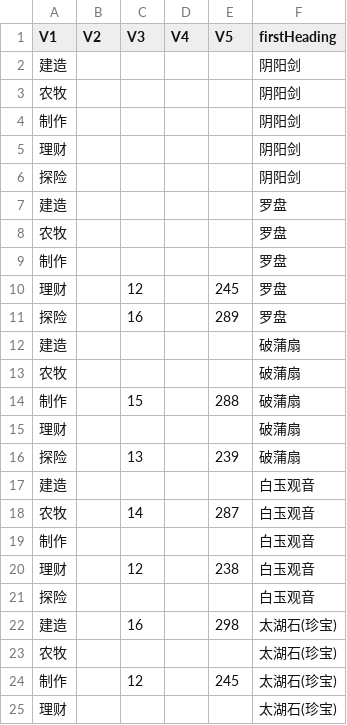
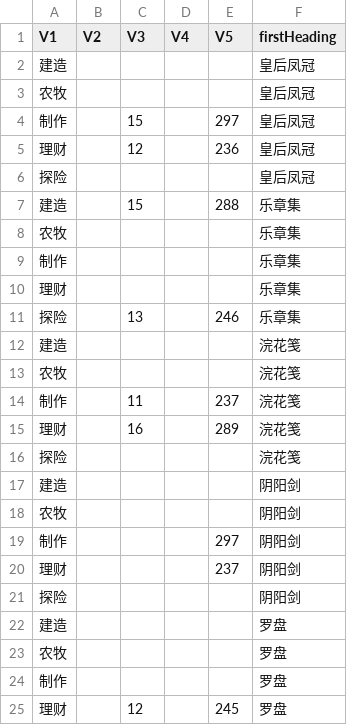
Before and after one commit to zhouqianru91/jiangnanbaijingtu_zqr, a CSV file: df_zhenbao_property.csv, drawn as a sheet; only a part is shown; the shorter side is filled out with more unchanged rows.

```diff
--- a/df_zhenbao_property.csv
+++ b/df_zhenbao_property.csv
@@ -1,6 +1,21 @@
 "V1","V2","V3","V4","V5","firstHeading"
+"建造","","","","","皇后凤冠"
+"农牧","","","","","皇后凤冠"
+"制作","","15","","297","皇后凤冠"
+"理财","","12","","236","皇后凤冠"
+"探险","","","","","皇后凤冠"
+"建造","","15","","288","乐章集"
+"农牧","","","","","乐章集"
+"制作","","","","","乐章集"
+"理财","","","","","乐章集"
+"探险","","13","","246","乐章集"
+"建造","","","","","浣花笺"
+"农牧","","","","","浣花笺"
+"制作","","11","","237","浣花笺"
+"理财","","16","","289","浣花笺"
+"探险","","","","","浣花笺"
 "建造","","","","","阴阳剑"
 "农牧","","","","","阴阳剑"
-"制作","","","","","阴阳剑"
-"理财","","","","","阴阳剑"
+"制作","","","","297","阴阳剑"
+"理财","","","","237","阴阳剑"
 "探险","","","","","阴阳剑"
```
Also changed, not shown: df_user_network.csv, df_user_property.csv, 6 other files.
